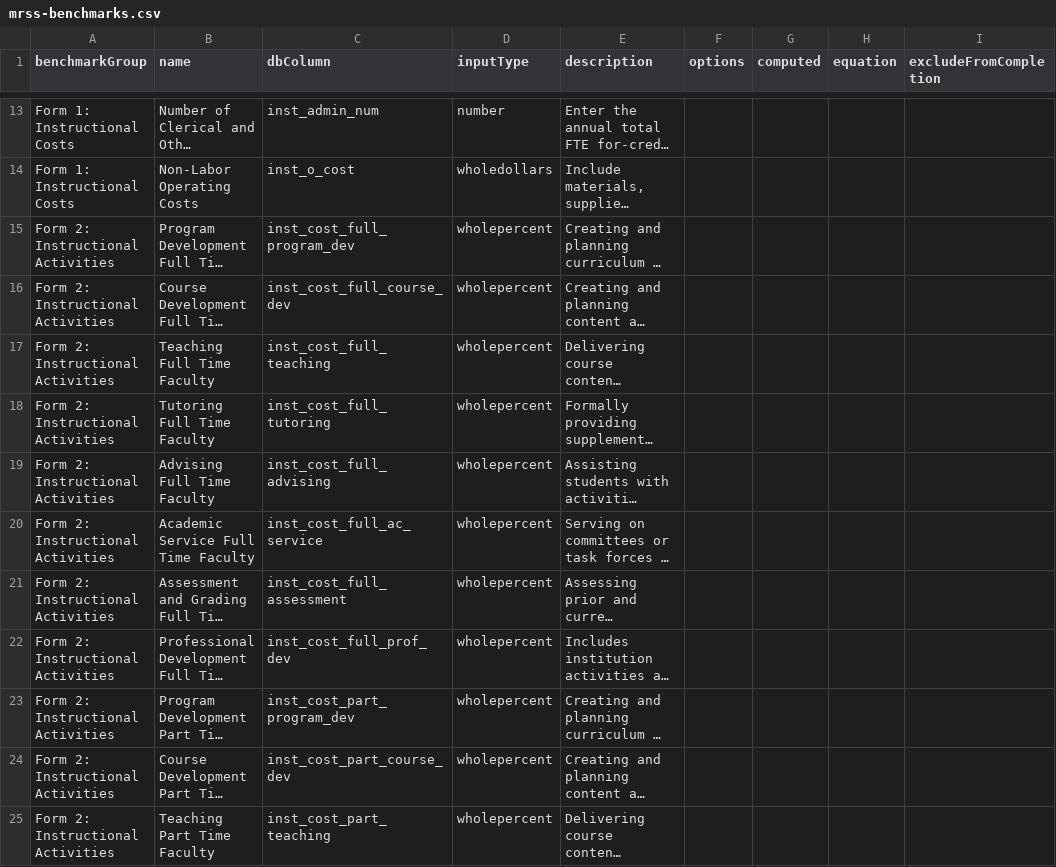
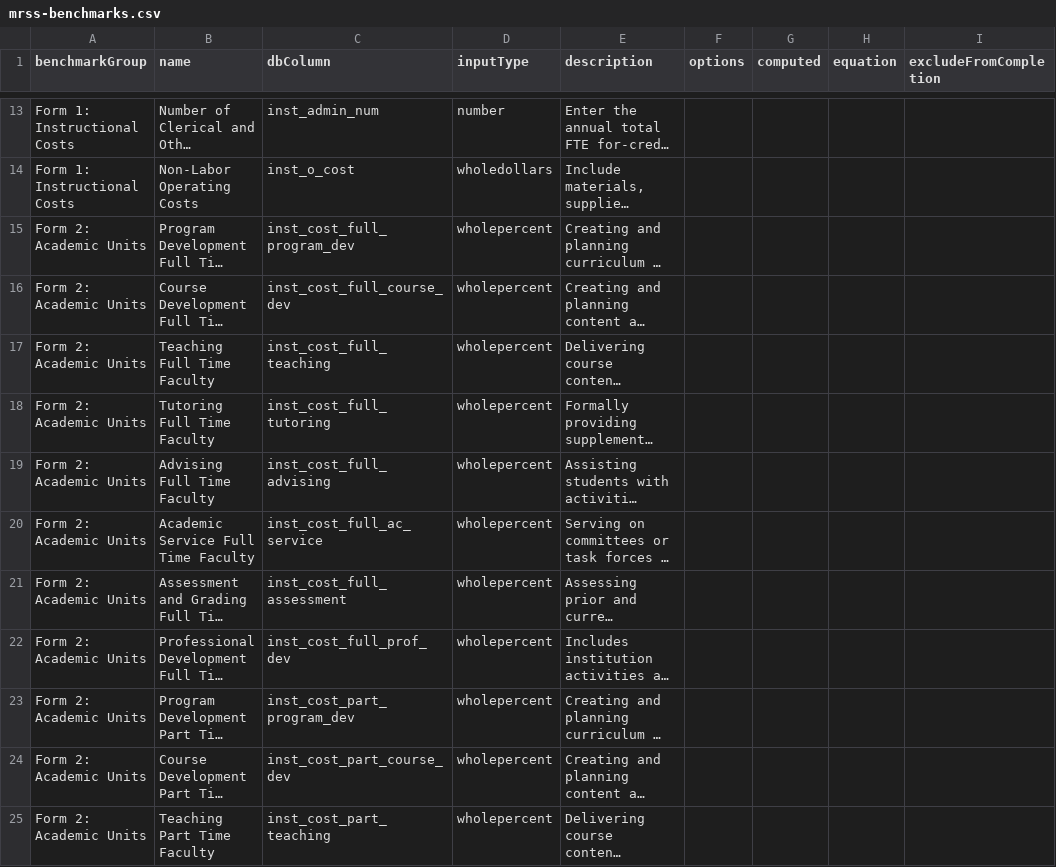
Before and after one commit to personman/mrss, a CSV file: data/imports/mrss-benchmarks.csv, drawn as a sheet; only a part is shown, gaps mark what is left out; long unchanged cells end in …; the diff covers the shown part only; the diff names each change by its address in the sheet, - before the commit and + after, or states it on an @@ line.

Commit message:
rename form 2

```diff
--- a/data/imports/mrss-benchmarks.csv
+++ b/data/imports/mrss-benchmarks.csv
-A15:A25 (benchmarkGroup): Form 2: Instructional Activities
+A15:A25 (benchmarkGroup): Form 2: Academic Units
```
Also changed, not shown: 8 added rows and 11 edited cells elsewhere in this file.
